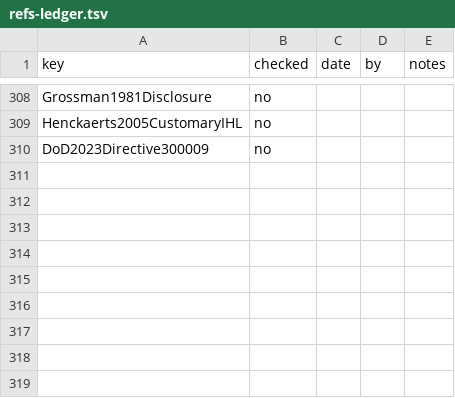
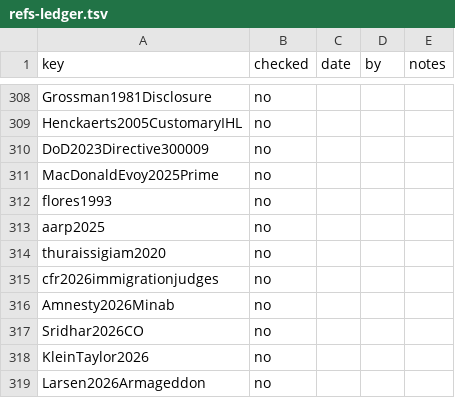
Before and after one commit to iterabloom/antifascist.intelligence, a TSV file: finishing/refs-ledger.tsv, drawn as a sheet; only a part is shown, gaps mark what is left out; the diff names each change by its address in the sheet, - before the commit and + after, or states it on an @@ line.

Commit message:
Nine checked sources for the condensed reworking, and the UN mission's Minab finding corrected in a note
Nine entries appended to finishing/refs.bib, each with a note recording what
was read and what was not: the Arizona Mirror's first report of the ICE
director's "Prime, but with human beings" remark; Reno v. Flores, A.A.R.P. v.
Trump, DHS v. Thuraissigiam and 8 C.F.R. 1003.10 for the due-process footing
of the tempo term's removal paragraph; Amnesty International's Minab release;
MS NOW on conscientious-objector applications; Klein and Taylor's End Times
Fascism (FSG, 15 September 2026), the book and not the 2025 essay; and
Jonathan Larsen's report of the MRFF complaints, which the book cites. The
note on beaumont2026un gave the UN mission's Lamerd finding for Minab; the
report itself (A/HRC/63/61, para. 126) finds an attack on a civilian object,
and the note now says so. None of the nine is cited by the LaTeX manuscript.
The ledger and draft-status.tex are regenerated: 318 entries, 0 checked.

Signed-off-by: jgstern-agent <josh-agent@iterabloom.com>

```diff
--- a/finishing/refs-ledger.tsv
+++ b/finishing/refs-ledger.tsv
+row 311: MacDonaldEvoy2025Prime | no
+row 312: flores1993 | no
+row 313: aarp2025 | no
+row 314: thuraissigiam2020 | no
+row 315: cfr2026immigrationjudges | no
+row 316: Amnesty2026Minab | no
+row 317: Sridhar2026CO | no
+row 318: KleinTaylor2026 | no
+row 319: Larsen2026Armageddon | no
```
Also changed, not shown: 2 other files.
